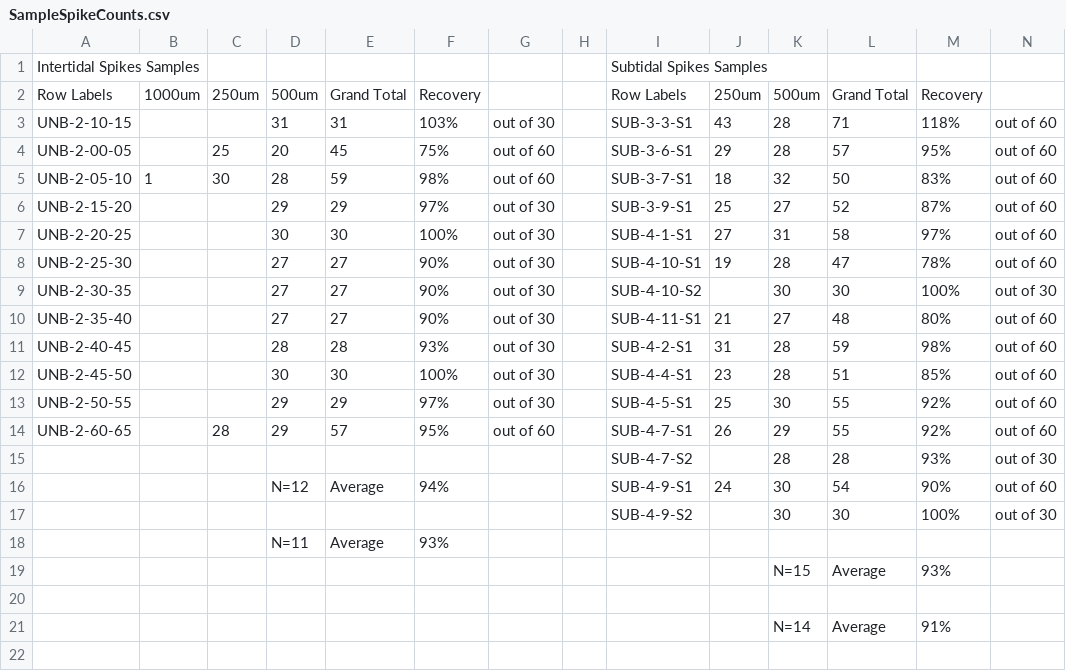
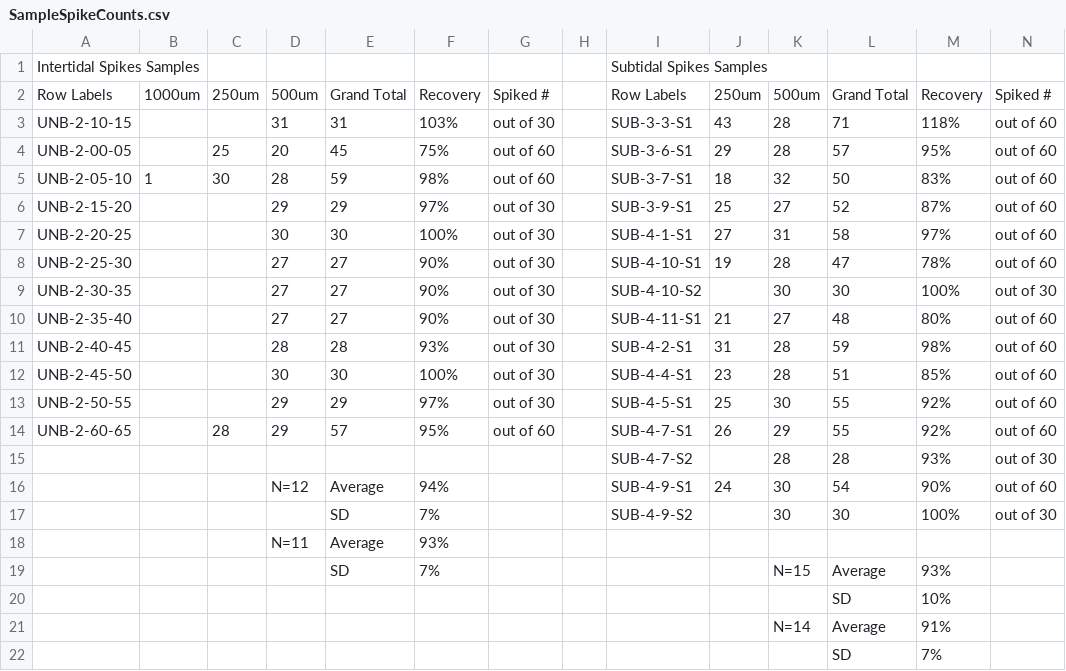
Before and after one commit to cmurphyh/NPB_MP_Sediment, a CSV file: SampleSpikeCounts.csv, drawn as a sheet.

Commit message:
Spike_Counts

```diff
--- a/SampleSpikeCounts.csv
+++ b/SampleSpikeCounts.csv
@@ -1,3 +1,3 @@
 Intertidal Spikes Samples,,,,,,,,Subtidal Spikes Samples,,,,,
-Row Labels,1000um,250um,500um,Grand Total,Recovery,,,Row Labels,250um,500um,Grand Total,Recovery,
+Row Labels,1000um,250um,500um,Grand Total,Recovery,Spiked #,,Row Labels,250um,500um,Grand Total,Recovery,Spiked #
 UNB-2-10-15,,,31,31,103%,out of 30,,SUB-3-3-S1,43,28,71,118%,out of 60
@@ -16,6 +16,7 @@ UNB-2-60-65,,28,29,57,95%,out of 60,,SUB-4-7-S1,26,29,55,92%,out of 60
 ,,,N=12,Average,94%,,,SUB-4-9-S1,24,30,54,90%,out of 60
-,,,,,,,,SUB-4-9-S2,,30,30,100%,out of 30
+,,,,SD,7%,,,SUB-4-9-S2,,30,30,100%,out of 30
 ,,,N=11,Average,93%,,,,,,,,
-,,,,,,,,,,N=15,Average,93%,
-,,,,,,,,,,,,,
+,,,,SD,7%,,,,,N=15,Average,93%,
+,,,,,,,,,,,SD,10%,
 ,,,,,,,,,,N=14,Average,91%,
+,,,,,,,,,,,SD,7%,
```
